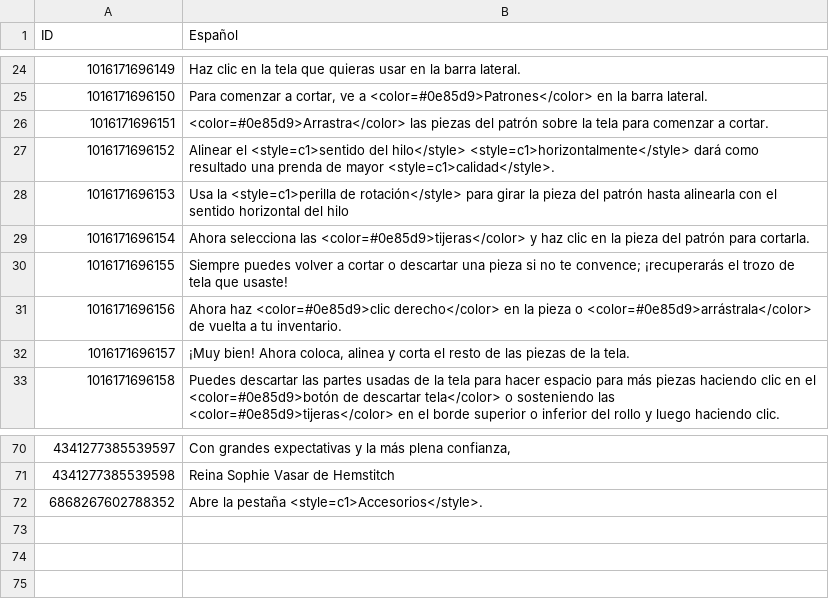
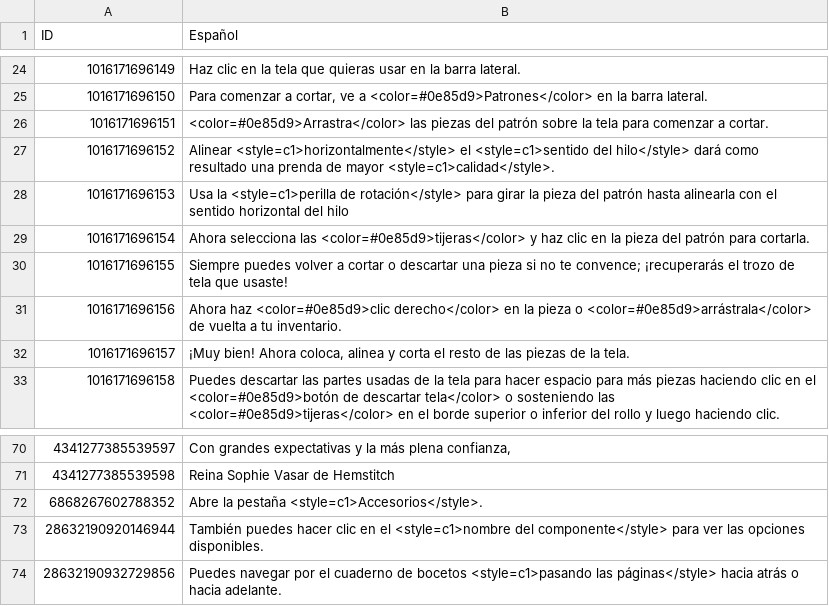
Before and after one commit to camivp1/Dressmaker-LATAM, a CSV file: localization/Tutorial.csv, drawn as a sheet; only a part is shown, gaps mark what is left out; the diff names each change by its address in the sheet, - before the commit and + after, or states it on an @@ line.

```diff
--- a/localization/Tutorial.csv
+++ b/localization/Tutorial.csv
-B27 (Español): Alinear el <style=c1>sentido del hilo</style> <style=c1>horizontalmente</style> dará como…
+B27 (Español): Alinear <style=c1>horizontalmente</style> el <style=c1>sentido del hilo</style> dará como…
+row 73: 28632190920146944 | También puedes hacer clic en el <style=c1>nombre del componente</style> para ver las opciones disponibles.
+row 74: 28632190932729856 | Puedes navegar por el cuaderno de bocetos <style=c1>pasando las páginas</style> hacia atrás o hacia adelante.
```
Also changed, not shown: localization/UI.csv, 7 other files.
